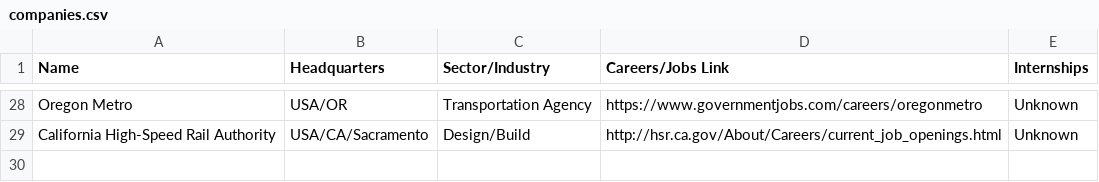
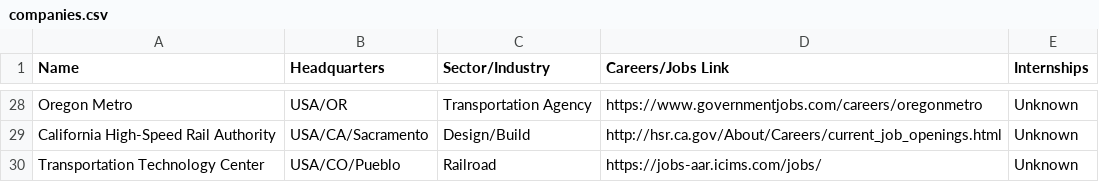
Before and after one commit to davidbailey/tum, a CSV file: companies.csv, drawn as a sheet; only a part is shown, gaps mark what is left out.

Commit message:
Update companies.csv

```diff
--- a/companies.csv
+++ b/companies.csv
@@ -29 +29,2 @@ Oregon Metro,USA/OR,Transportation Agency,https://www.governmentjobs.com/careers
 California High-Speed Rail Authority,USA/CA/Sacramento,Design/Build,http://hsr.ca.gov/About/Careers/current_job_openings.html,Unknown
+Transportation Technology Center,USA/CO/Pueblo,Railroad,https://jobs-aar.icims.com/jobs/,Unknown
```
